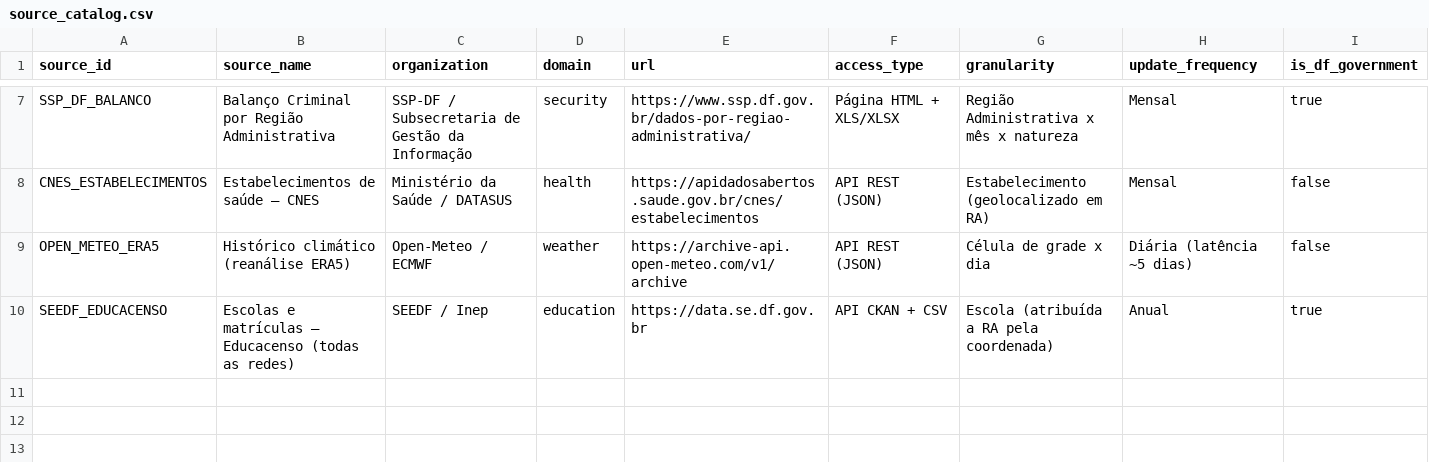
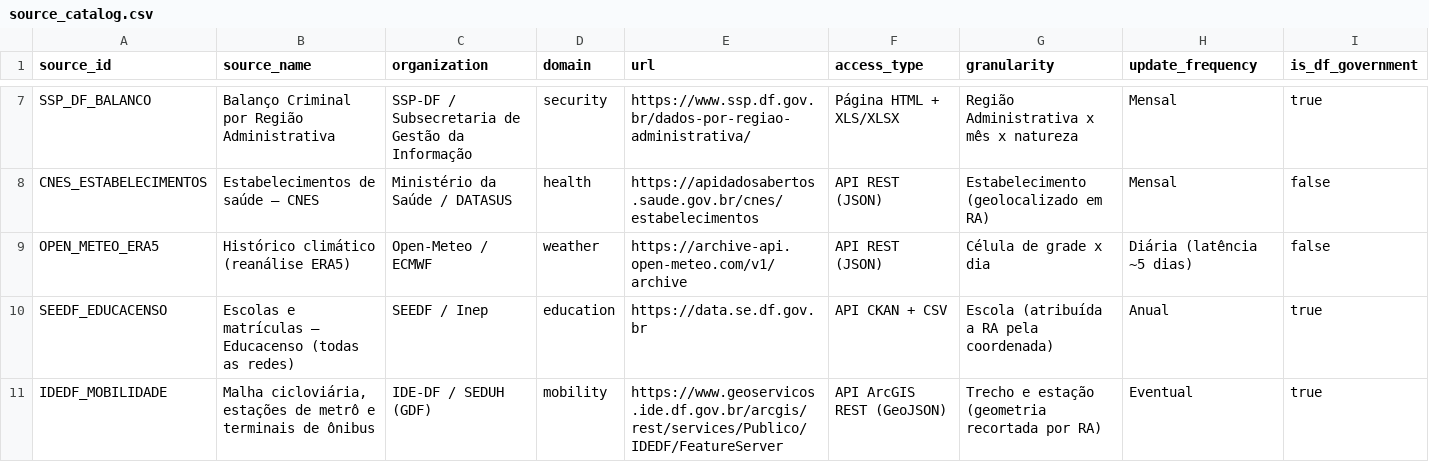
Before and after one commit to enzosouto/df-intelligence-bdi, a CSV file: dbt/seeds/source_catalog.csv, drawn as a sheet; only a part is shown, gaps mark what is left out; rows hold the shown columns only; the diff names each change by its address in the sheet, - before the commit and + after, or states it on an @@ line.

```diff
--- a/dbt/seeds/source_catalog.csv
+++ b/dbt/seeds/source_catalog.csv
+row 11: IDEDF_MOBILIDADE | Malha cicloviária, estações de metrô e terminais de ônibus | IDE-DF / SEDUH (GDF) | mobility | https://www.geoservicos.ide.df.gov.br/arcgis/rest/services/Publico/IDEDF/FeatureServer | API ArcGIS REST (GeoJSON) | Trecho e estação (geometria recortada por RA) | Eventual | true
```
Also changed, not shown: 32 other files.
